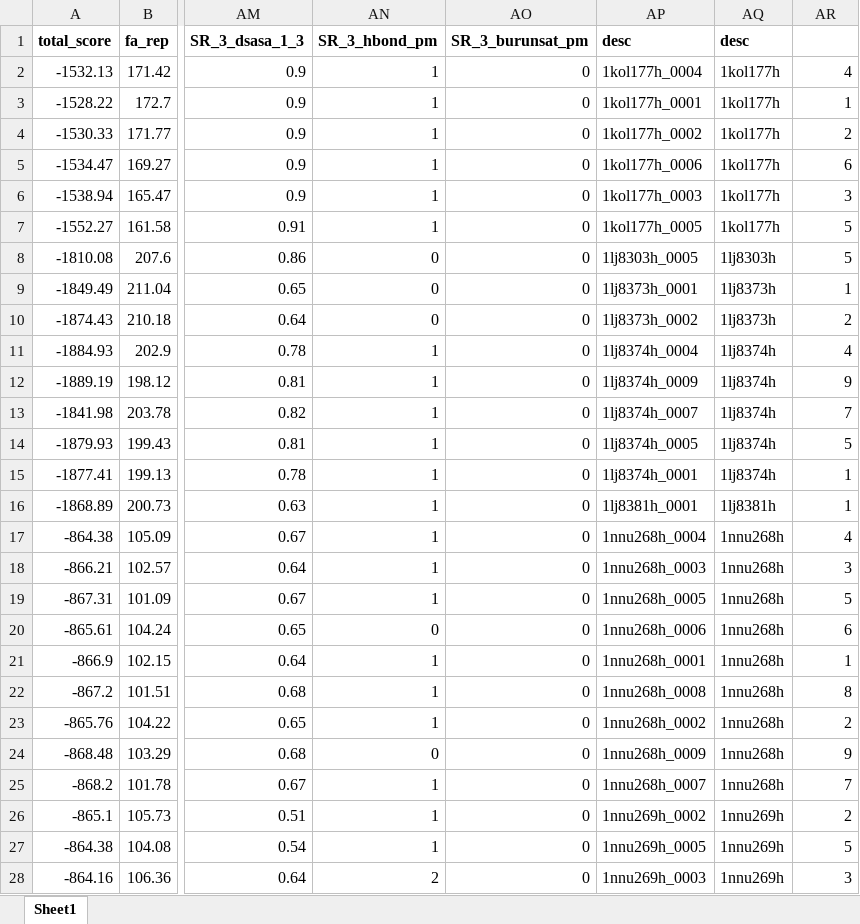
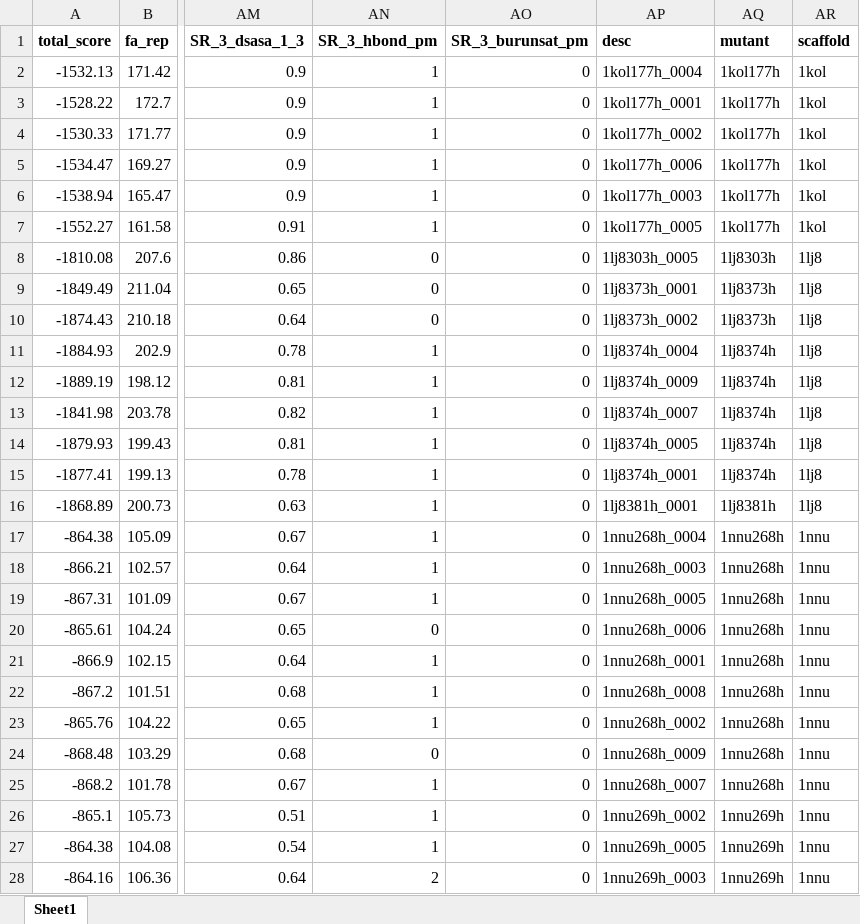
Before and after one commit to dacarlin/oxired, an Excel workbook: matcher/out/Workbook1.xlsx, sheet Sheet1, drawn as a sheet; only a part is shown, gaps mark what is left out; values as stored, in another font and other column widths than the file's, no borders; the diff covers the shown part only; the diff names each change by its address in the sheet, - before the commit and + after, or states it on an @@ line.

```diff
--- a/matcher/out/Workbook1.xlsx (sheet Sheet1)
+++ b/matcher/out/Workbook1.xlsx (sheet Sheet1)
-AQ1: desc
+AQ1: mutant
-AR1: (empty)
+AR1: scaffold
-AR2 (scaffold): 4
+AR2 (scaffold): 1kol
-AR3 (scaffold): 1
+AR3 (scaffold): 1kol
-AR4 (scaffold): 2
+AR4 (scaffold): 1kol
-AR5 (scaffold): 6
+AR5 (scaffold): 1kol
-AR6 (scaffold): 3
+AR6 (scaffold): 1kol
-AR7 (scaffold): 5
+AR7 (scaffold): 1kol
-AR8 (scaffold): 5
+AR8 (scaffold): 1lj8
-AR9 (scaffold): 1
+AR9 (scaffold): 1lj8
-AR10 (scaffold): 2
+AR10 (scaffold): 1lj8
-AR11 (scaffold): 4
+AR11 (scaffold): 1lj8
-AR12 (scaffold): 9
+AR12 (scaffold): 1lj8
-AR13 (scaffold): 7
+AR13 (scaffold): 1lj8
-AR14 (scaffold): 5
+AR14 (scaffold): 1lj8
-AR15:AR16 (scaffold): 1
+AR15:AR16 (scaffold): 1lj8
-AR17 (scaffold): 4
+AR17 (scaffold): 1nnu
-AR18 (scaffold): 3
+AR18 (scaffold): 1nnu
-AR19 (scaffold): 5
+AR19 (scaffold): 1nnu
-AR20 (scaffold): 6
+AR20 (scaffold): 1nnu
-AR21 (scaffold): 1
+AR21 (scaffold): 1nnu
-AR22 (scaffold): 8
+AR22 (scaffold): 1nnu
-AR23 (scaffold): 2
+AR23 (scaffold): 1nnu
-AR24 (scaffold): 9
+AR24 (scaffold): 1nnu
-AR25 (scaffold): 7
+AR25 (scaffold): 1nnu
-AR26 (scaffold): 2
+AR26 (scaffold): 1nnu
-AR27 (scaffold): 5
+AR27 (scaffold): 1nnu
-AR28 (scaffold): 3
+AR28 (scaffold): 1nnu
```
Also changed, not shown: 136 edited cells elsewhere in this sheet, 31 other files.
